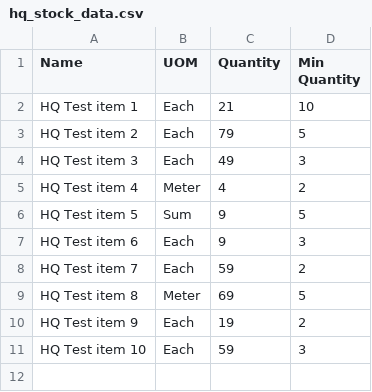
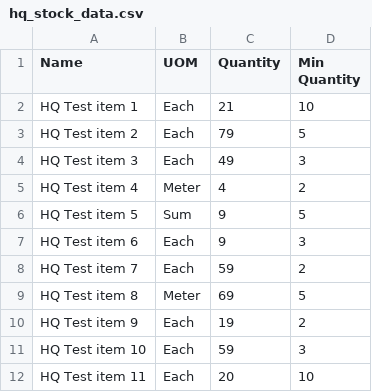
Before and after one commit to mrclubbe-git/App_Data, a CSV file: Data/hq_stock_data.csv, drawn as a sheet.

Commit message:
Le-Anne added/updated HQ Test item 11

```diff
--- a/Data/hq_stock_data.csv
+++ b/Data/hq_stock_data.csv
@@ -11 +11,2 @@ HQ Test item 9,Each,19,2
 HQ Test item 10,Each,59,3
+HQ Test item 11,Each,20,10
```
